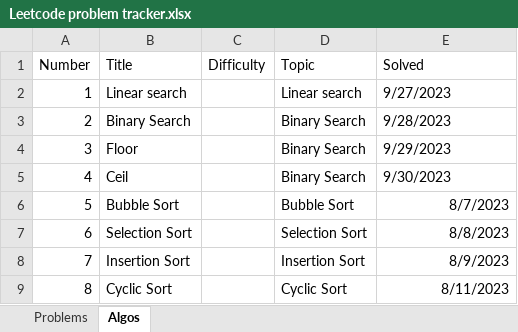
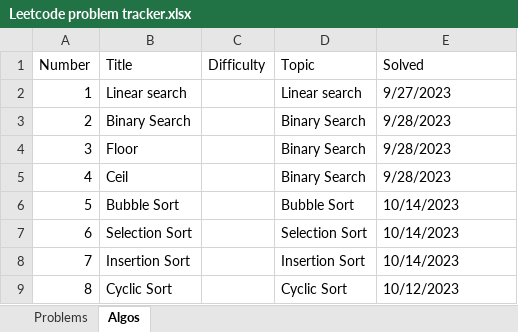
Before and after one commit to nvirkar/Leetcode, an Excel workbook: Leetcode problem tracker.xlsx, sheet Algos, drawn as a sheet; values as stored, in another font and other column widths than the file's, no borders; the diff names each change by its address in the sheet, - before the commit and + after, or states it on an @@ line.

```diff
--- a/Leetcode problem tracker.xlsx (sheet Algos)
+++ b/Leetcode problem tracker.xlsx (sheet Algos)
-E4 (Solved): 9/29/2023
+E4 (Solved): 9/28/2023
-E5 (Solved): 9/30/2023
+E5 (Solved): 9/28/2023
-E6 (Solved): 8/7/2023
+E6 (Solved): 10/14/2023
-E6:E9 alignment: right
+E6:E9 alignment: left
-E7 (Solved): 8/8/2023
+E7 (Solved): 10/14/2023
-E8 (Solved): 8/9/2023
+E8 (Solved): 10/14/2023
-E9 (Solved): 8/11/2023
+E9 (Solved): 10/12/2023
```
Also changed, not shown: sheet Problems, hidden cells.
